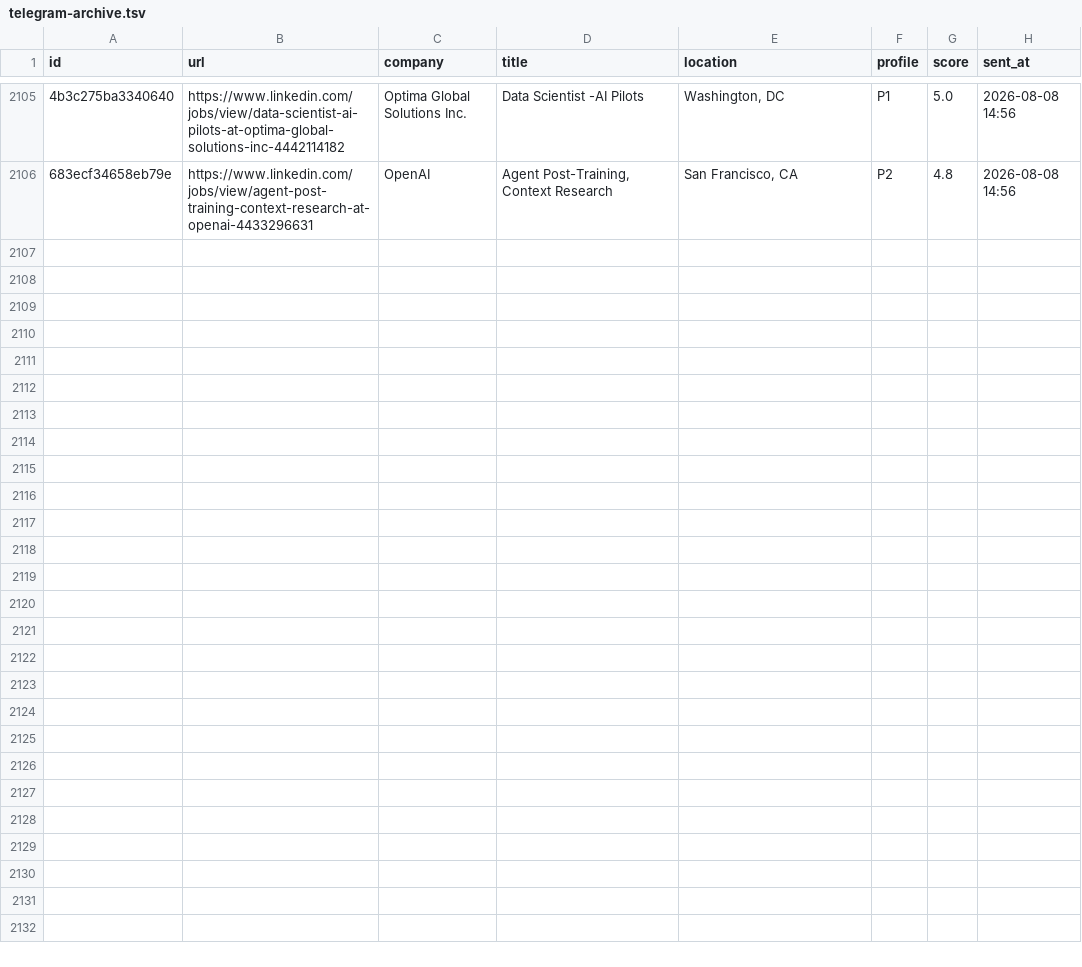
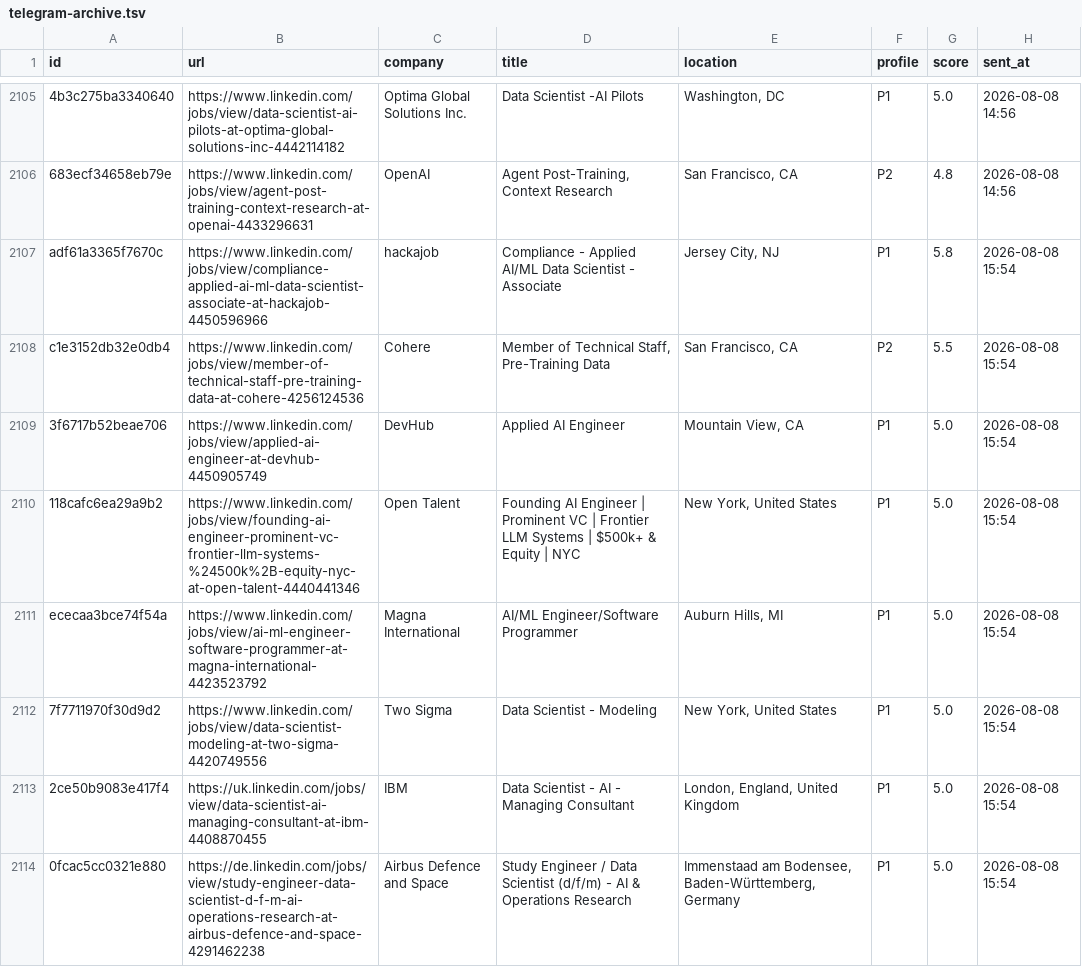
Before and after one commit to semihalperdundar/career-ops-agent, a TSV file: data/telegram-archive.tsv, drawn as a sheet; only a part is shown, gaps mark what is left out; the diff covers the shown part only; the diff names each change by its address in the sheet, - before the commit and + after, or states it on an @@ line.

```diff
--- a/data/telegram-archive.tsv
+++ b/data/telegram-archive.tsv
+row 2107: adf61a3365f7670c | https://www.linkedin.com/jobs/view/compliance-applied-ai-ml-data-scientist-associate-at-hackajob-4450596966 | hackajob | Compliance - Applied AI/ML Data Scientist - Associate | Jersey City, NJ | P1 | 5.8 | 2026-08-08 15:54
+row 2108: c1e3152db32e0db4 | https://www.linkedin.com/jobs/view/member-of-technical-staff-pre-training-data-at-cohere-4256124536 | Cohere | Member of Technical Staff, Pre-Training Data | San Francisco, CA | P2 | 5.5 | 2026-08-08 15:54
+row 2109: 3f6717b52beae706 | https://www.linkedin.com/jobs/view/applied-ai-engineer-at-devhub-4450905749 | DevHub | Applied AI Engineer | Mountain View, CA | P1 | 5.0 | 2026-08-08 15:54
+row 2110: 118cafc6ea29a9b2 | https://www.linkedin.com/jobs/view/founding-ai-engineer-prominent-vc-frontier-llm-systems-%24500k%2B-equity-nyc-at-open-talent-4440441346 | Open Talent | Founding AI Engineer | Prominent VC | Frontier LLM Systems | $500k+ & Equity | NYC | New York, United States | P1 | 5.0 | 2026-08-08 15:54
+row 2111: ececaa3bce74f54a | https://www.linkedin.com/jobs/view/ai-ml-engineer-software-programmer-at-magna-international-4423523792 | Magna International | AI/ML Engineer/Software Programmer | Auburn Hills, MI | P1 | 5.0 | 2026-08-08 15:54
+row 2112: 7f7711970f30d9d2 | https://www.linkedin.com/jobs/view/data-scientist-modeling-at-two-sigma-4420749556 | Two Sigma | Data Scientist - Modeling | New York, United States | P1 | 5.0 | 2026-08-08 15:54
+row 2113: 2ce50b9083e417f4 | https://uk.linkedin.com/jobs/view/data-scientist-ai-managing-consultant-at-ibm-4408870455 | IBM | Data Scientist - AI - Managing Consultant | London, England, United Kingdom | P1 | 5.0 | 2026-08-08 15:54
+row 2114: 0fcac5cc0321e880 | https://de.linkedin.com/jobs/view/study-engineer-data-scientist-d-f-m-ai-operations-research-at-airbus-defence-and-space-4291462238 | Airbus Defence and Space | Study Engineer / Data Scientist (d/f/m) - AI & Operations Research | Immenstaad am Bodensee, Baden-Württemberg, Germany | P1 | 5.0 | 2026-08-08 15:54
```
Also changed, not shown: 7 added rows elsewhere in this file, data/telegram-sent.tsv, 1 other file.
